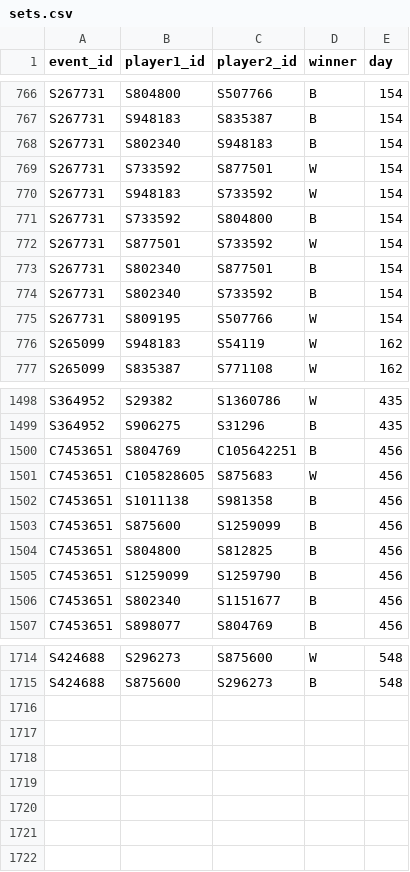
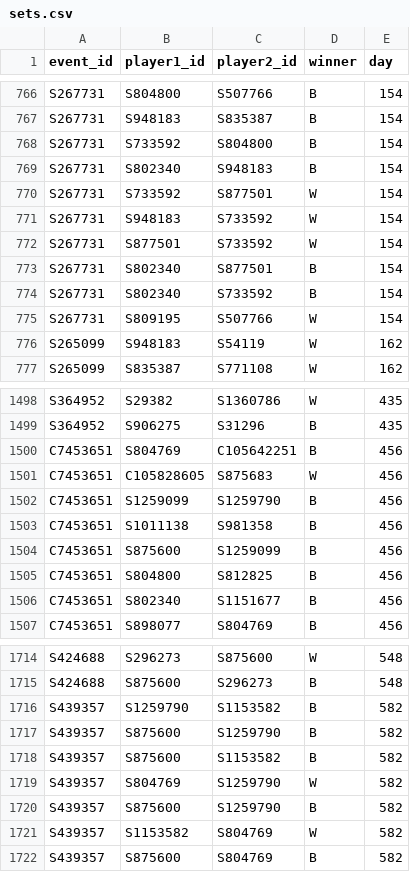
Before and after one commit to DoodleIbu/mta-whr, a CSV file: csv/sets.csv, drawn as a sheet; only a part is shown, gaps mark what is left out.

```diff
--- a/csv/sets.csv
+++ b/csv/sets.csv
@@ -767,2 +767,3 @@ S267731,S804800,S507766,B,154
 S267731,S948183,S835387,B,154
+S267731,S733592,S804800,B,154
 S267731,S802340,S948183,B,154
@@ -770,3 +771,2 @@ S267731,S733592,S877501,W,154
 S267731,S948183,S733592,W,154
-S267731,S733592,S804800,B,154
 S267731,S877501,S733592,W,154
@@ -1501,2 +1501,3 @@ C7453651,S804769,C105642251,B,456
 C7453651,C105828605,S875683,W,456
+C7453651,S1259099,S1259790,B,456
 C7453651,S1011138,S981358,B,456
@@ -1504,3 +1505,2 @@ C7453651,S875600,S1259099,B,456
 C7453651,S804800,S812825,B,456
-C7453651,S1259099,S1259790,B,456
 C7453651,S802340,S1151677,B,456
@@ -1715 +1715,8 @@ S424688,S296273,S875600,W,548
 S424688,S875600,S296273,B,548
+S439357,S1259790,S1153582,B,582
+S439357,S875600,S1259790,B,582
+S439357,S875600,S1153582,B,582
+S439357,S804769,S1259790,W,582
+S439357,S875600,S1259790,B,582
+S439357,S1153582,S804769,W,582
+S439357,S875600,S804769,B,582
```
Also changed, not shown: csv/events.csv, csv/ratings.csv, 4 other files.
